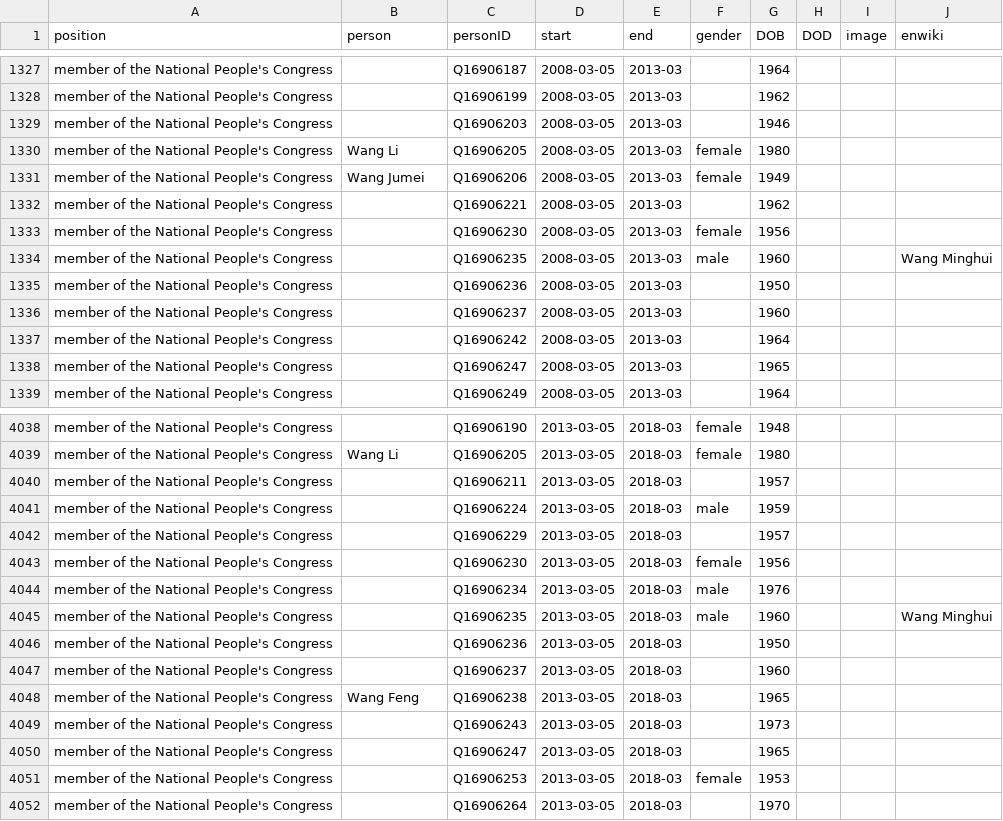
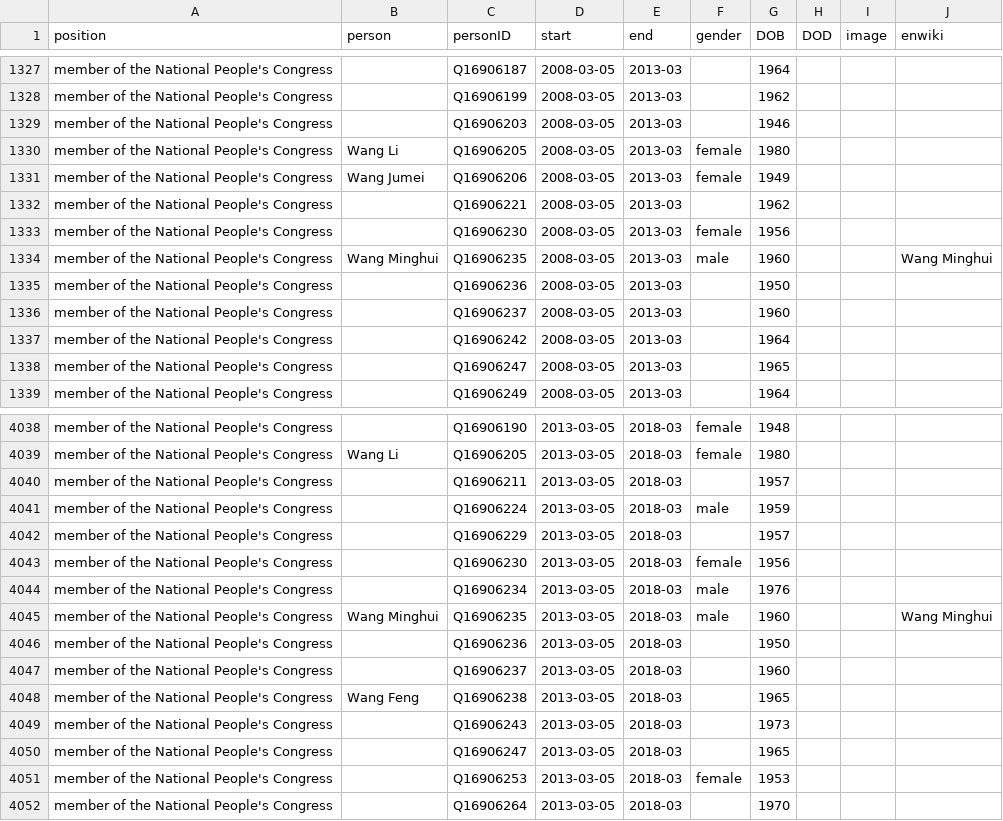
Before and after one commit to every-politician-scrapers/china-ministers, a CSV file: html/legislators.csv, drawn as a sheet; only a part is shown, gaps mark what is left out.

Commit message:
PCB update

```diff
--- a/html/legislators.csv
+++ b/html/legislators.csv
@@ -1333,3 +1333,3 @@ member of the National People's Congress,,Q16906221,2008-03-05,2013-03,,1962,,,
 member of the National People's Congress,,Q16906230,2008-03-05,2013-03,female,1956,,,
-member of the National People's Congress,,Q16906235,2008-03-05,2013-03,male,1960,,,Wang Minghui
+member of the National People's Congress,Wang Minghui,Q16906235,2008-03-05,2013-03,male,1960,,,Wang Minghui
 member of the National People's Congress,,Q16906236,2008-03-05,2013-03,,1950,,,
@@ -4044,3 +4044,3 @@ member of the National People's Congress,,Q16906230,2013-03-05,2018-03,female,19
 member of the National People's Congress,,Q16906234,2013-03-05,2018-03,male,1976,,,
-member of the National People's Congress,,Q16906235,2013-03-05,2018-03,male,1960,,,Wang Minghui
+member of the National People's Congress,Wang Minghui,Q16906235,2013-03-05,2018-03,male,1960,,,Wang Minghui
 member of the National People's Congress,,Q16906236,2013-03-05,2018-03,,1950,,,
```
